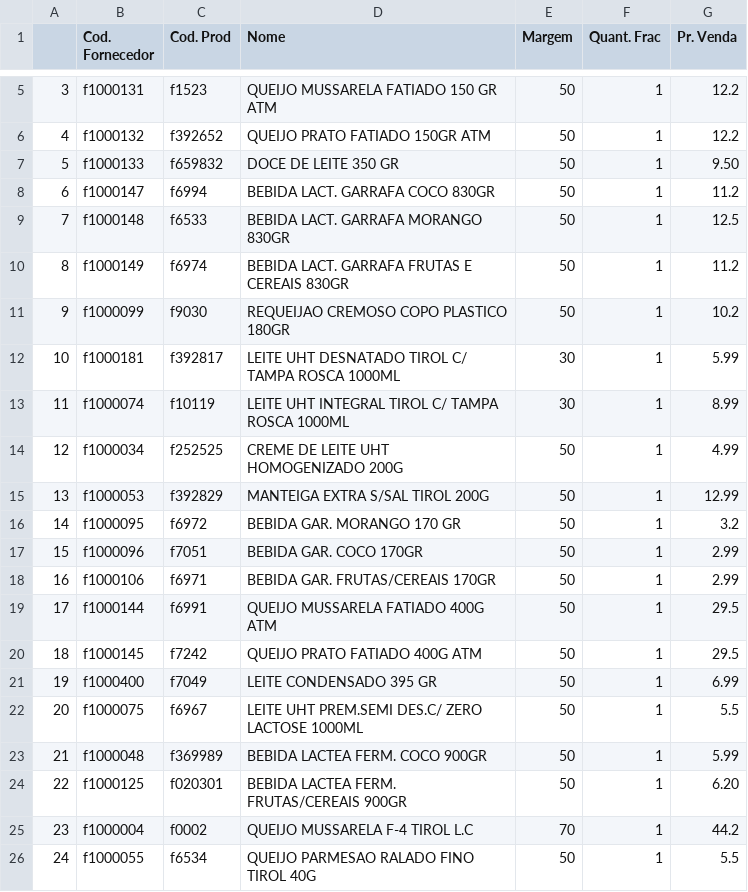
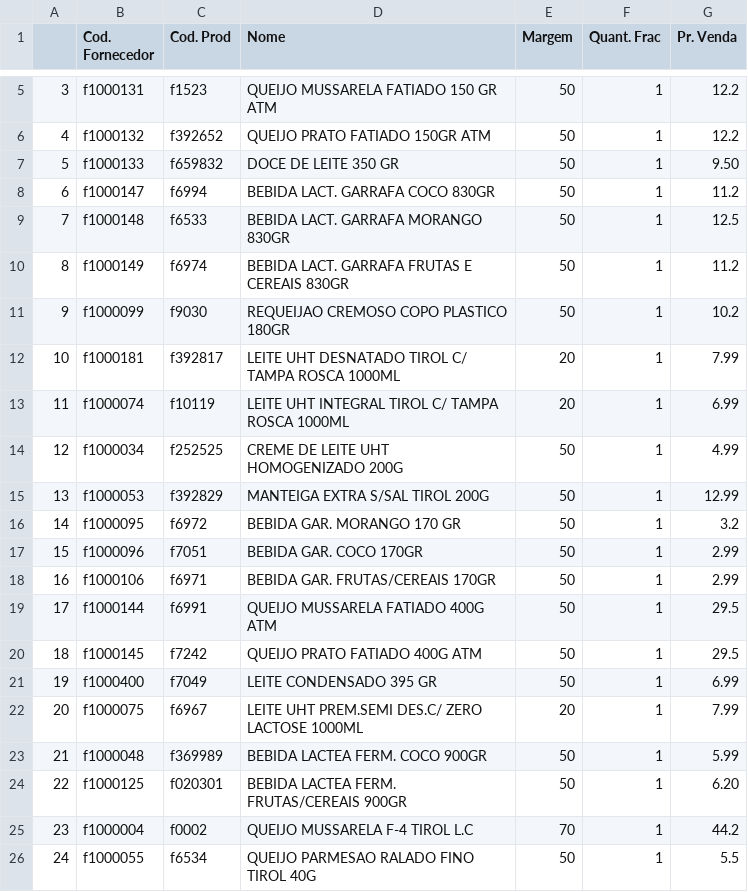
Before and after one commit to I3run01/PY-Auto-Preco-V2, a CSV file: Tirol BD.csv, drawn as a sheet; only a part is shown, gaps mark what is left out.

```diff
--- a/Tirol BD.csv
+++ b/Tirol BD.csv
@@ -11,4 +11,4 @@
 9,f1000099,f9030,REQUEIJAO CREMOSO COPO PLASTICO 180GR,50,1,10.2
-10,f1000181,f392817,LEITE UHT DESNATADO TIROL C/ TAMPA ROSCA 1000ML,30,1,5.99
-11,f1000074,f10119,LEITE UHT INTEGRAL TIROL C/ TAMPA ROSCA 1000ML,30,1,8.99
+10,f1000181,f392817,LEITE UHT DESNATADO TIROL C/ TAMPA ROSCA 1000ML,20,1,7.99
+11,f1000074,f10119,LEITE UHT INTEGRAL TIROL C/ TAMPA ROSCA 1000ML,20,1,6.99
 12,f1000034,f252525,CREME DE LEITE UHT HOMOGENIZADO 200G,50,1,4.99
@@ -21,3 +21,3 @@
 19,f1000400,f7049,LEITE CONDENSADO 395 GR,50,1,6.99
-20,f1000075,f6967,LEITE UHT PREM.SEMI DES.C/ ZERO LACTOSE 1000ML,50,1,5.5
+20,f1000075,f6967,LEITE UHT PREM.SEMI DES.C/ ZERO LACTOSE 1000ML,20,1,7.99
 21,f1000048,f369989,BEBIDA LACTEA FERM. COCO 900GR,50,1,5.99
```
Also changed, not shown: CC BD.csv, 2 other files.
